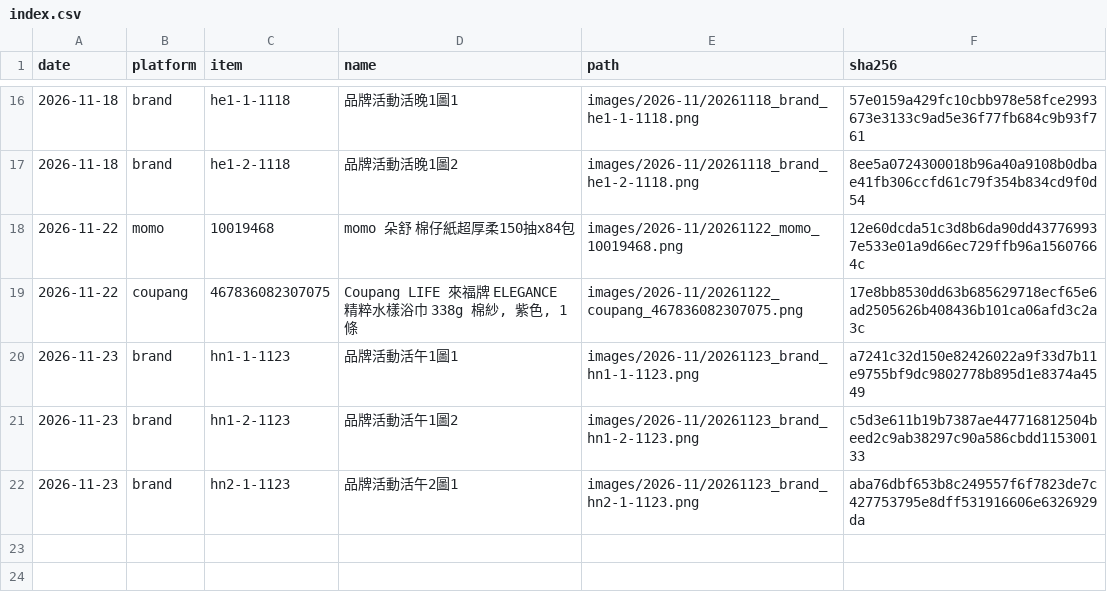
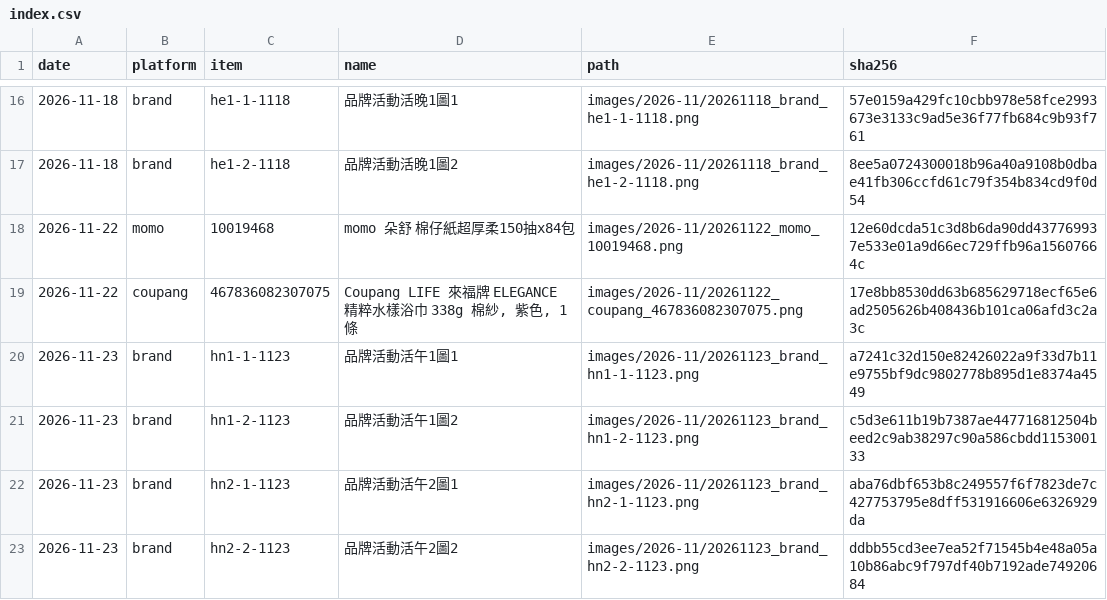
Before and after one commit to GW77/threads-images, a CSV file: index.csv, drawn as a sheet; only a part is shown, gaps mark what is left out; the diff names each change by its address in the sheet, - before the commit and + after, or states it on an @@ line.

Commit message:
add 20261123_brand_hn2-2-1123.png

```diff
--- a/index.csv
+++ b/index.csv
+row 23: 2026-11-23 | brand | hn2-2-1123 | 品牌活動活午2圖2 | images/2026-11/20261123_brand_hn2-2-1123.png | ddbb55cd3ee7ea52f71545b4e48a05a10b86abc9f797df40b7192ade74920684
```
Also changed, not shown: 1 other file.
